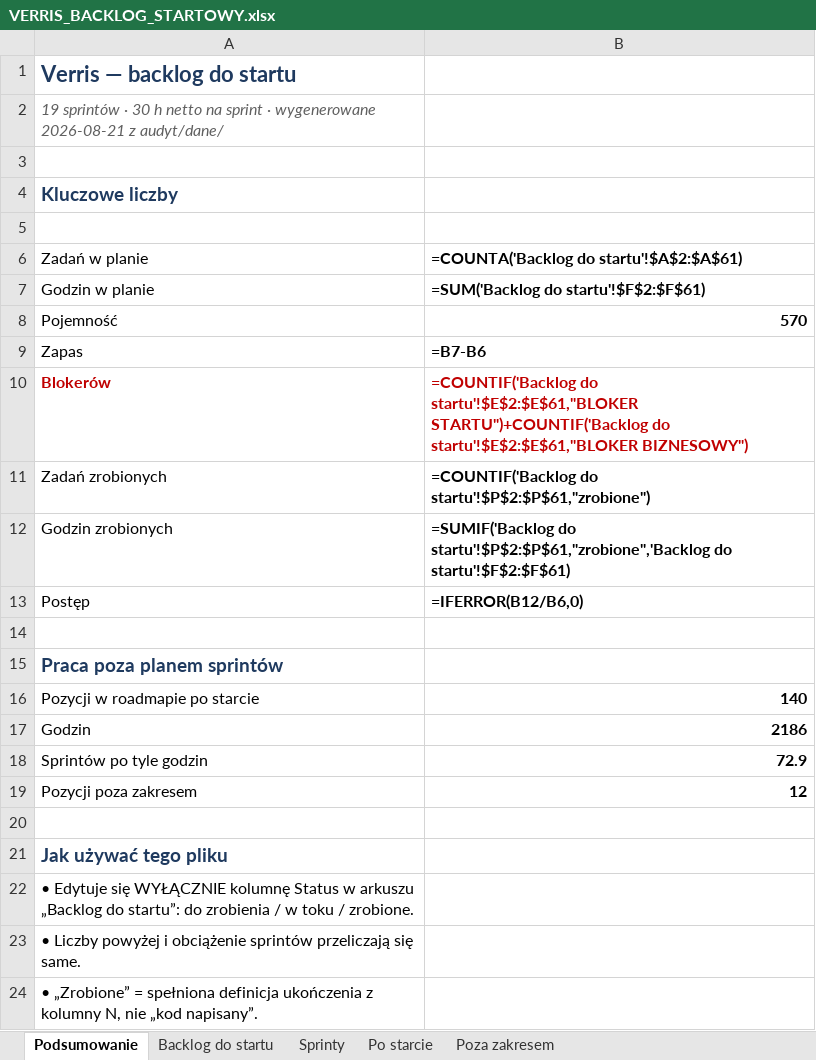
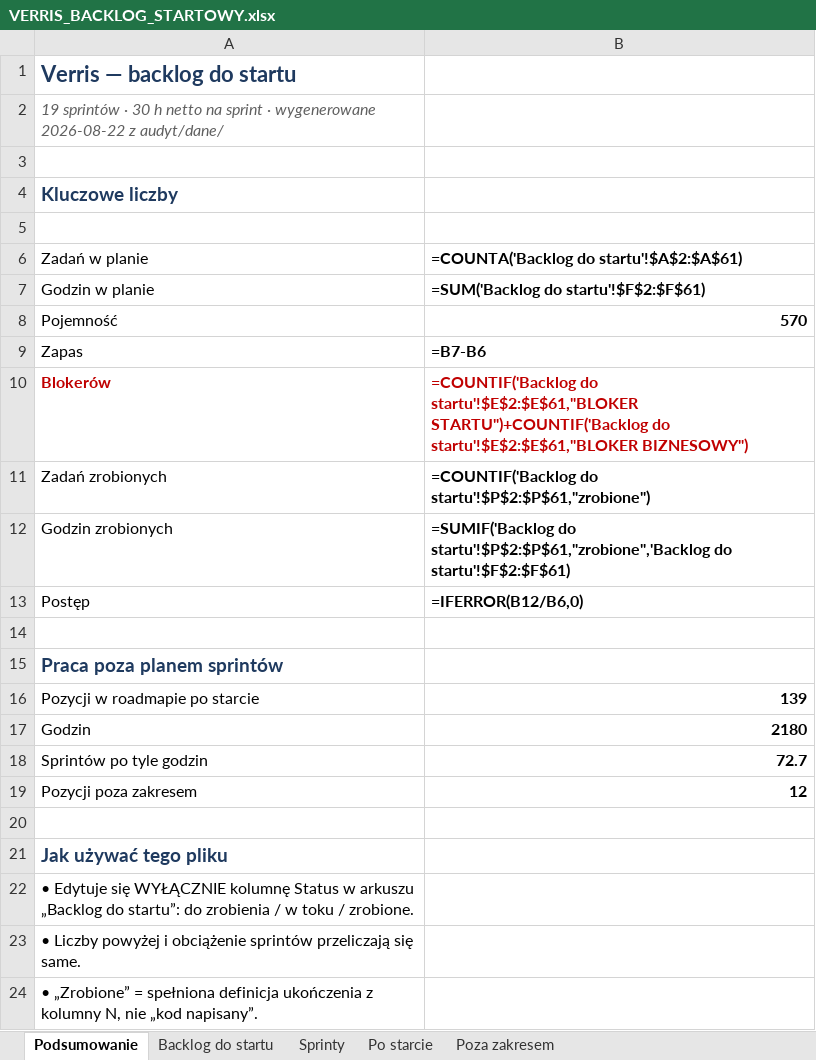
Before and after one commit to dominik-hvln/verris, an Excel workbook: plan-startowy-2026-08/VERRIS_BACKLOG_STARTOWY.xlsx, sheet Podsumowanie, drawn as a sheet; only a part is shown; values as stored, in another font and other column widths than the file's, no borders; formulas without a stored value are shown as written; the diff names each change by its address in the sheet, - before the commit and + after, or states it on an @@ line.

```diff
--- a/plan-startowy-2026-08/VERRIS_BACKLOG_STARTOWY.xlsx (sheet Podsumowanie)
+++ b/plan-startowy-2026-08/VERRIS_BACKLOG_STARTOWY.xlsx (sheet Podsumowanie)
-A2 (Zadań w planie): …· wygenerowane 2026-08-21 z audyt/dane/
+A2 (Zadań w planie): …· wygenerowane 2026-08-22 z audyt/dane/
-B16: 140
+B16: 139
-B17: 2186
+B17: 2180
-B18: 72.9
+B18: 72.7
```
Also changed, not shown: sheet Po starcie, audyt-parytetu-2026-08/VERRIS_PARYTET_FUNKCJI_2026-08.xlsx, 7 other files.
